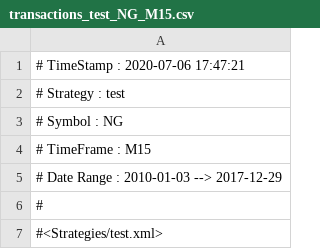
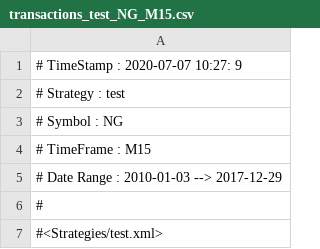
Before and after one commit to de-simone/BTfast_public, a CSV file: Results/transactions_test_NG_M15.csv, drawn as a sheet; only a part is shown; the diff covers the shown part only.

```diff
--- a/Results/transactions_test_NG_M15.csv
+++ b/Results/transactions_test_NG_M15.csv
@@ -1,2 +1,2 @@
-# TimeStamp   : 2020-07-06 17:47:21
+# TimeStamp   : 2020-07-07 10:27: 9
 # Strategy    : test
```
Also changed, not shown: 22 removed rows and 12 edited cells elsewhere in this file, Results/selected_MasterCode_GC_M10.csv, Results/transactions_BOtest_GC_M10.csv, 39 other files.
